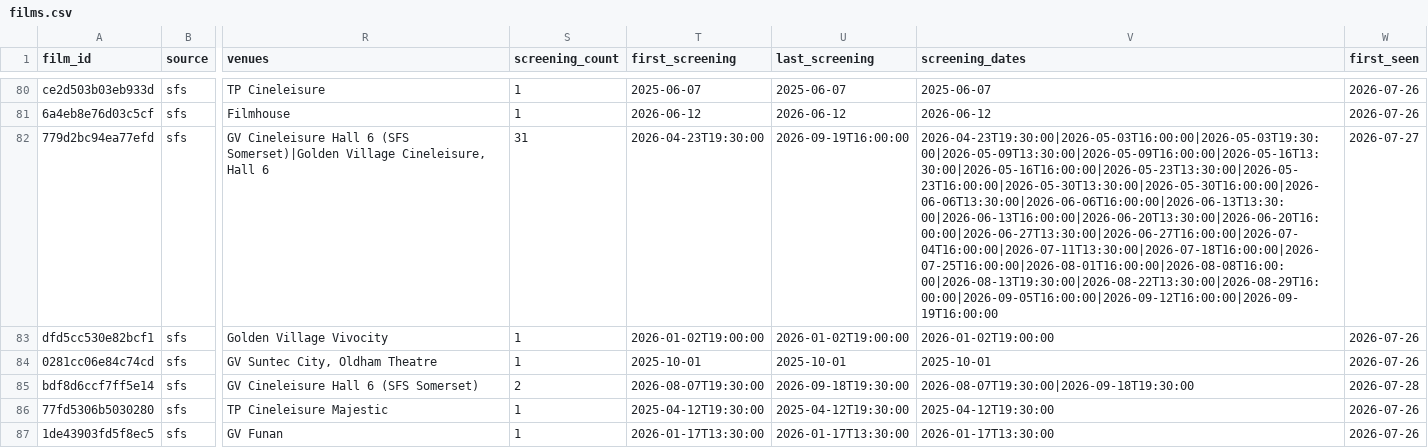
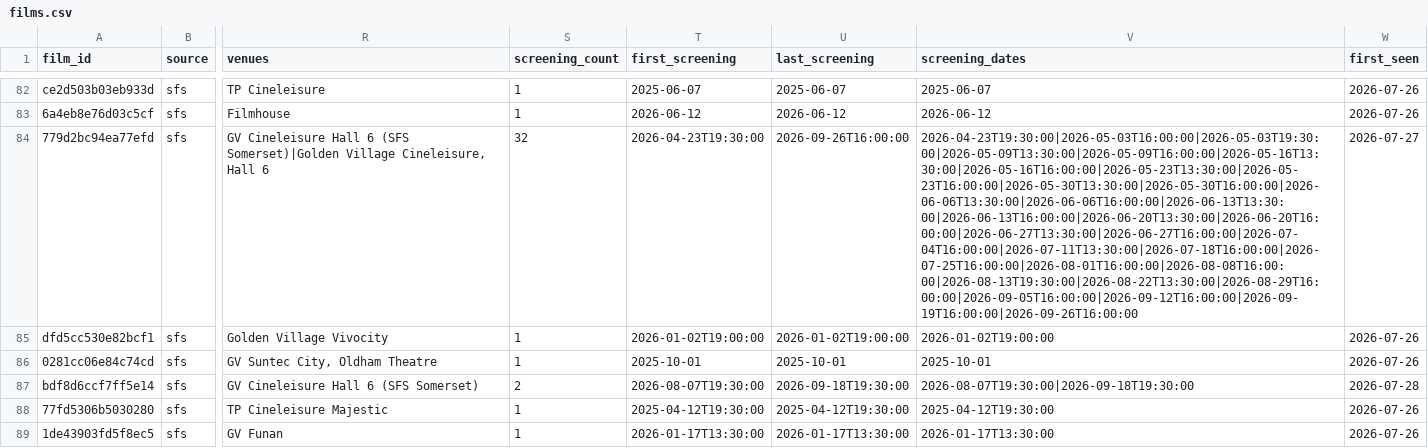
Before and after one commit to F1lmzy/SG-Film-Calendar, a CSV file: data/films.csv, drawn as a sheet; only a part is shown, gaps mark what is left out; addresses are those after the commit; the diff covers the shown part only; the diff names each change by its address in the sheet, - before the commit and + after, or states it on an @@ line.

```diff
--- a/data/films.csv
+++ b/data/films.csv
-S84 (screening_count): 31
+S84 (screening_count): 32
-U84 (last_screening): 2026-09-19T16:00:00
+U84 (last_screening): 2026-09-26T16:00:00
-V84 (screening_dates): 2026-04-23T19:30:00|2026-05-03T16:00:00|2026-05-03T19:30:00|2026-05-09T13:30:00|2026-05-09T16:00:00|2026-05-16T13:30:00|2026-05-16T16:00:00|2026-05-23T13:30:00|2026-05-23T16:00:00|2026-05-30T13:30:00|2026-05-30T16:00:00|2026-06-06T13:30:00|2026-06-06T16:00:00|2026-06-13T13:30:00|2026-06-13T16:00:00|2026-06-20T13:30:00|2026-06-20T16:00:00|2026-06-27T13:30:00|2026-06-27T16:00:00|2026-07-04T16:00:00|2026-07-11T13:30:00|2026-07-18T16:00:00|2026-07-25T16:00:00|2026-08-01T16:00:00|2026-08-08T16:00:00|2026-08-13T19:30:00|2026-08-22T13:30:00|2026-08-29T16:00:00|2026-09-05T16:00:00|2026-09-12T16:00:00|2026-09-19T16:00:00
+V84 (screening_dates): 2026-04-23T19:30:00|2026-05-03T16:00:00|2026-05-03T19:30:00|2026-05-09T13:30:00|2026-05-09T16:00:00|2026-05-16T13:30:00|2026-05-16T16:00:00|2026-05-23T13:30:00|2026-05-23T16:00:00|2026-05-30T13:30:00|2026-05-30T16:00:00|2026-06-06T13:30:00|2026-06-06T16:00:00|2026-06-13T13:30:00|2026-06-13T16:00:00|2026-06-20T13:30:00|2026-06-20T16:00:00|2026-06-27T13:30:00|2026-06-27T16:00:00|2026-07-04T16:00:00|2026-07-11T13:30:00|2026-07-18T16:00:00|2026-07-25T16:00:00|2026-08-01T16:00:00|2026-08-08T16:00:00|2026-08-13T19:30:00|2026-08-22T13:30:00|2026-08-29T16:00:00|2026-09-05T16:00:00|2026-09-12T16:00:00|2026-09-19T16:00:00|2026-09-26T16:00:00
```
Also changed, not shown: 3 added rows and 15 edited cells elsewhere in this file.
